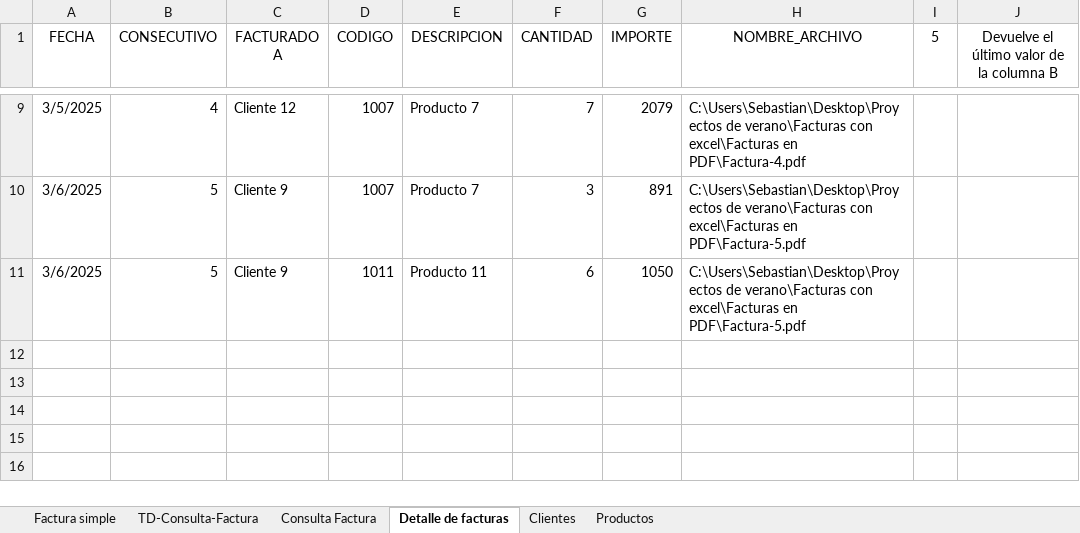
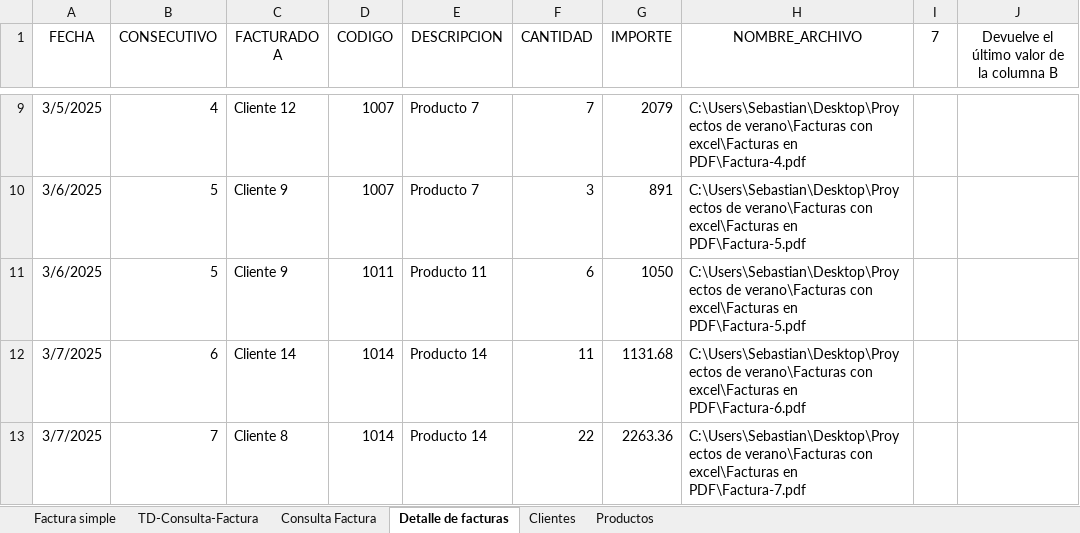
Before and after one commit to Sebastian-Landeo/FacturasExcel, an Excel workbook: Factura de tienda.xlsm, sheet Detalle de facturas, drawn as a sheet; only a part is shown, gaps mark what is left out; values as stored, in another font and other column widths than the file's, no borders; table styles not drawn; the diff names each change by its address in the sheet, - before the commit and + after, or states it on an @@ line.

Commit message:
Creando más facturas

```diff
--- a/Factura de tienda.xlsm (sheet Detalle de facturas)
+++ b/Factura de tienda.xlsm (sheet Detalle de facturas)
-I1: 5
+I1: 7
+row 12: 3/7/2025 | 6 | Cliente 14 | 1014 | Producto 14 | 11 | 1131.68 | C:\Users\Sebastian\Desktop\Proyectos de verano\Facturas con excel\Facturas en PDF\Factura-6.pdf
+row 13: 3/7/2025 | 7 | Cliente 8 | 1014 | Producto 14 | 22 | 2263.36 | C:\Users\Sebastian\Desktop\Proyectos de verano\Facturas con excel\Facturas en PDF\Factura-7.pdf
```
Also changed, not shown: sheet Consulta Factura, sheet TD-Consulta-Factura, sheet Factura simple, sheet Productos, formulas that keep their value, 2 other files.
